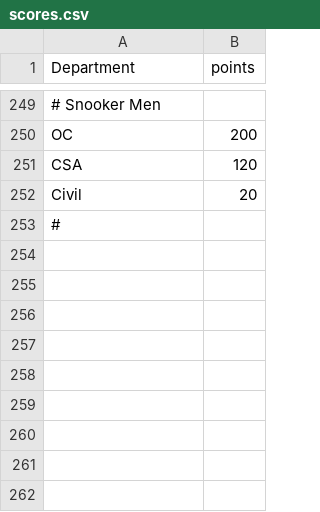
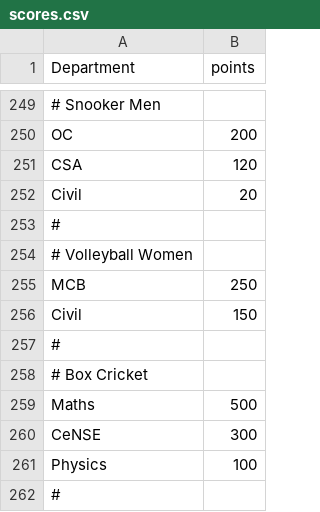
Before and after one commit to spectrumiisc/spectrumiisc.github.io, a CSV file: scores.csv, drawn as a sheet; only a part is shown, gaps mark what is left out.

Commit message:
Update scores.csv

```diff
--- a/scores.csv
+++ b/scores.csv
@@ -253 +253,10 @@ Civil,20
 #,
+# Volleyball Women,
+MCB,250
+Civil,150
+#,
+# Box Cricket,
+Maths,500
+CeNSE,300
+Physics,100
+#,
```
